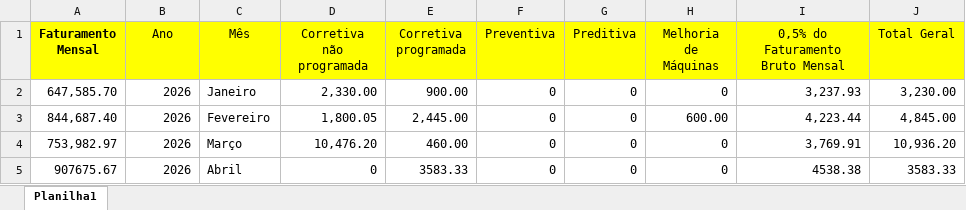
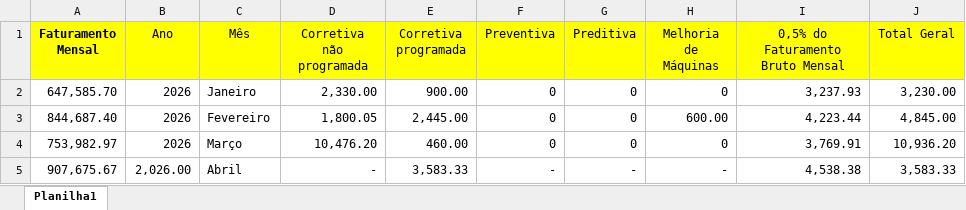
Before and after one commit to eluz7777-hue/aps-producao, an Excel workbook: data/Indicadores_manutencao/manutencao.xlsx, sheet Planilha1, drawn as a sheet; values as stored, in another font and other column widths than the file's, no borders; removed rows and columns are numbered as before the commit, all else as after; the diff names each change by its address in the sheet, - before the commit and + after, or states it on an @@ line.

Commit message:
atualiza manutencao.xlsx

```diff
--- a/data/Indicadores_manutencao/manutencao.xlsx (sheet Planilha1)
+++ b/data/Indicadores_manutencao/manutencao.xlsx (sheet Planilha1)
-row 5: 907675.67 | 2026 | Abril | 0 | 3583.33 | 0 | 0 | 0 | 4538.38 | 3583.33
+row 5: 907,675.67 | 2,026.00 | Abril | - | 3,583.33 | - | - | - | 4,538.38 | 3,583.33
```
Also changed, not shown: 1 other file.
